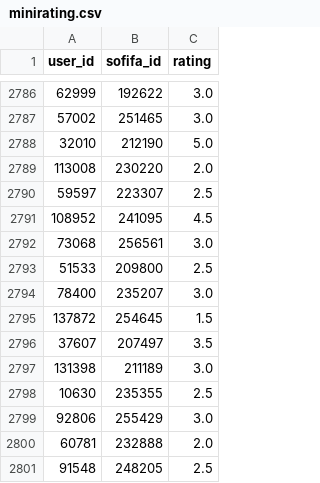
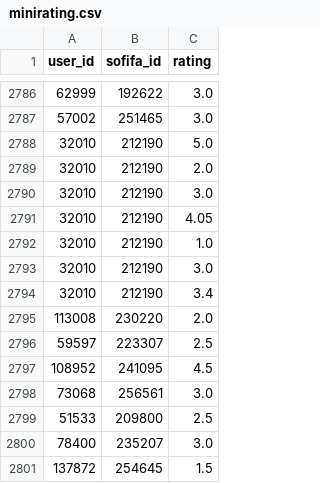
Before and after one commit to Spolavore/Trabalho-Final-CPD, a CSV file: tables/minirating.csv, drawn as a sheet; only a part is shown, gaps mark what is left out; the shorter side is filled out with more unchanged rows; the diff names each change by its address in the sheet, - before the commit and + after, or states it on an @@ line.

```diff
--- a/tables/minirating.csv
+++ b/tables/minirating.csv
+row 2789: 32010 | 212190 | 2.0
+row 2790: 32010 | 212190 | 3.0
+row 2791: 32010 | 212190 | 4.05
+row 2792: 32010 | 212190 | 1.0
+row 2793: 32010 | 212190 | 3.0
+row 2794: 32010 | 212190 | 3.4
```
Also changed, not shown: tables/players.csv, 5 other files.
